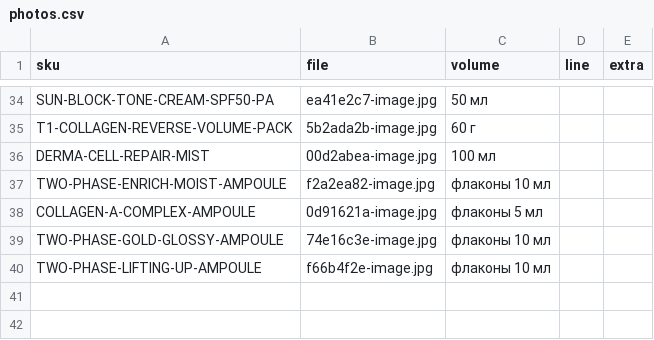
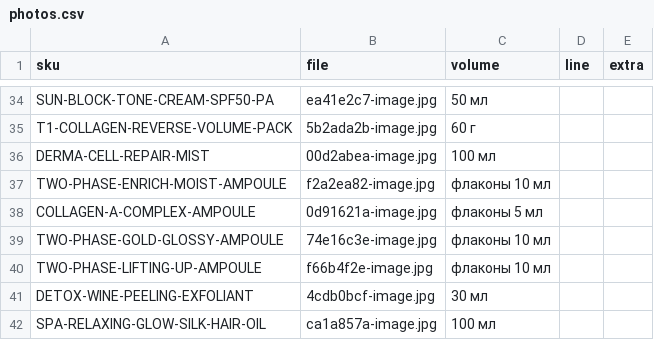
Before and after one commit to ashimbekovd-dev/test, a CSV file: data/photos.csv, drawn as a sheet; only a part is shown, gaps mark what is left out.

```diff
--- a/data/photos.csv
+++ b/data/photos.csv
@@ -40 +40,3 @@ TWO-PHASE-GOLD-GLOSSY-AMPOULE,74e16c3e-image.jpg,флаконы 10 мл,,
 TWO-PHASE-LIFTING-UP-AMPOULE,f66b4f2e-image.jpg,флаконы 10 мл,,
+DETOX-WINE-PEELING-EXFOLIANT,4cdb0bcf-image.jpg,30 мл,,
+SPA-RELAXING-GLOW-SILK-HAIR-OIL,ca1a857a-image.jpg,100 мл,,
```
Also changed, not shown: data/products.csv, 2 other files.
